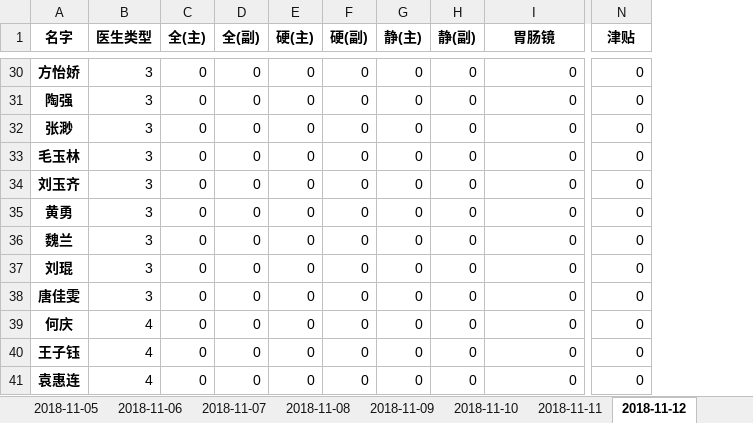
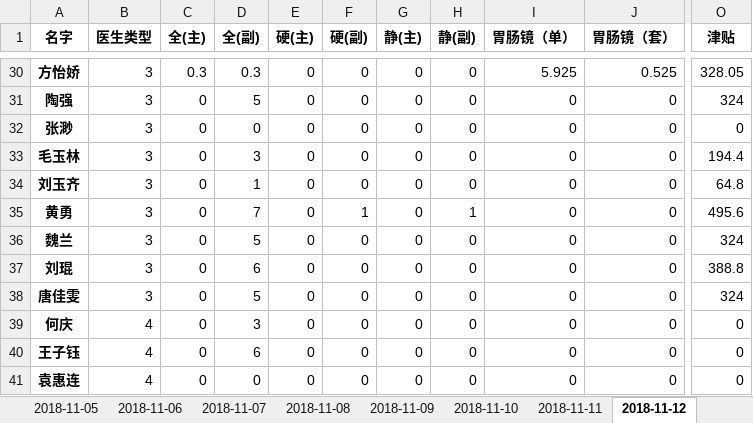
Before and after one commit to Hiker0/mazui_count, an Excel workbook: 提成.xlsx, sheet 2018-11-12, drawn as a sheet; only a part is shown, gaps mark what is left out; values as stored, in another font and other column widths than the file's, no borders; addresses are those after the commit; the diff covers the shown part only; the diff names each change by its address in the sheet, - before the commit and + after, or states it on an @@ line.

```diff
--- a/提成.xlsx (sheet 2018-11-12)
+++ b/提成.xlsx (sheet 2018-11-12)
+column J (胃肠镜（套）), rows 30-41: 0.525 | 0 | 0 | 0 | 0 | 0 | 0 | 0 | 0 | 0 | 0 | 0
-I1: 胃肠镜
+I1: 胃肠镜（单）
-C30 (全(主)): 0
+C30 (全(主)): 0.3
-D30 (全(副)): 0
+D30 (全(副)): 0.3
-I30 (胃肠镜（单）): 0
+I30 (胃肠镜（单）): 5.925
-O30 (津贴): 0
+O30 (津贴): 328.05
-D31 (全(副)): 0
+D31 (全(副)): 5
-O31 (津贴): 0
+O31 (津贴): 324
-D33 (全(副)): 0
+D33 (全(副)): 3
-O33 (津贴): 0
+O33 (津贴): 194.4
-D34 (全(副)): 0
+D34 (全(副)): 1
-O34 (津贴): 0
+O34 (津贴): 64.8
-D35 (全(副)): 0
+D35 (全(副)): 7
-F35 (硬(副)): 0
+F35 (硬(副)): 1
-H35 (静(副)): 0
+H35 (静(副)): 1
-O35 (津贴): 0
+O35 (津贴): 495.6
-D36 (全(副)): 0
+D36 (全(副)): 5
-O36 (津贴): 0
+O36 (津贴): 324
-D37 (全(副)): 0
+D37 (全(副)): 6
-O37 (津贴): 0
+O37 (津贴): 388.8
-D38 (全(副)): 0
+D38 (全(副)): 5
-O38 (津贴): 0
+O38 (津贴): 324
-D39 (全(副)): 0
+D39 (全(副)): 3
-D40 (全(副)): 0
+D40 (全(副)): 6
```
Also changed, not shown: 65 edited cells elsewhere in this sheet, sheet 2018-11-01, sheet 2018-11-09, sheet 2018-11-06, sheet 2018-11-05, sheet 2018-11-07, sheet 2018-11-08, 5 more sheets, other sheet tabs, 6 other files.
